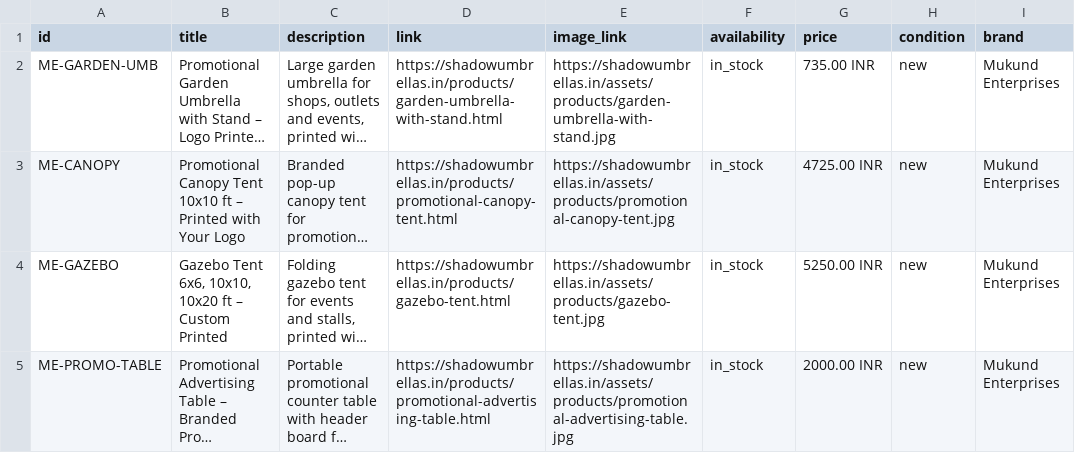
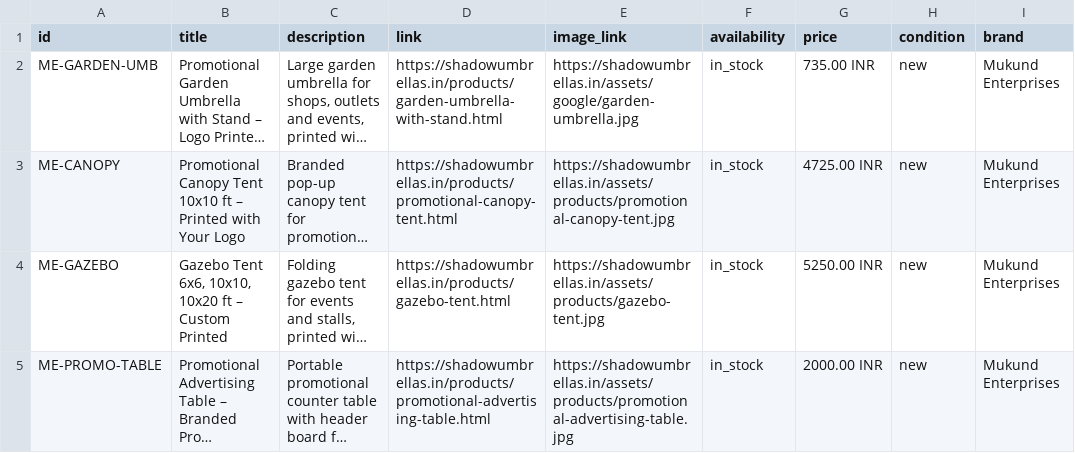
Before and after one commit to mukundenterprisesmumbai-coder/mukund-enterprises-website, a TSV file: feeds/google-shopping.tsv, drawn as a sheet; only a part is shown; long unchanged cells end in …; the diff names each change by its address in the sheet, - before the commit and + after, or states it on an @@ line.

```diff
--- a/feeds/google-shopping.tsv
+++ b/feeds/google-shopping.tsv
-E2 (image_link): https://shadowumbrellas.in/assets/products/garden-umbrella-with-stand.jpg
+E2 (image_link): https://shadowumbrellas.in/assets/google/garden-umbrella.jpg
```
Also changed, not shown: 1 other file.
